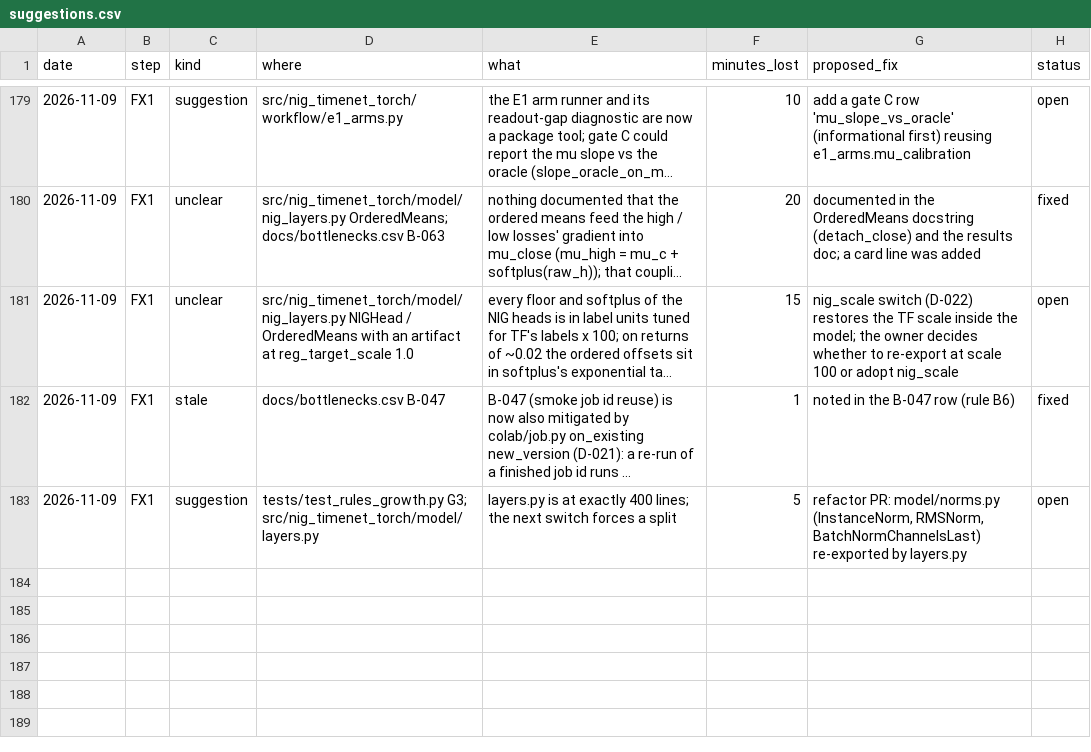
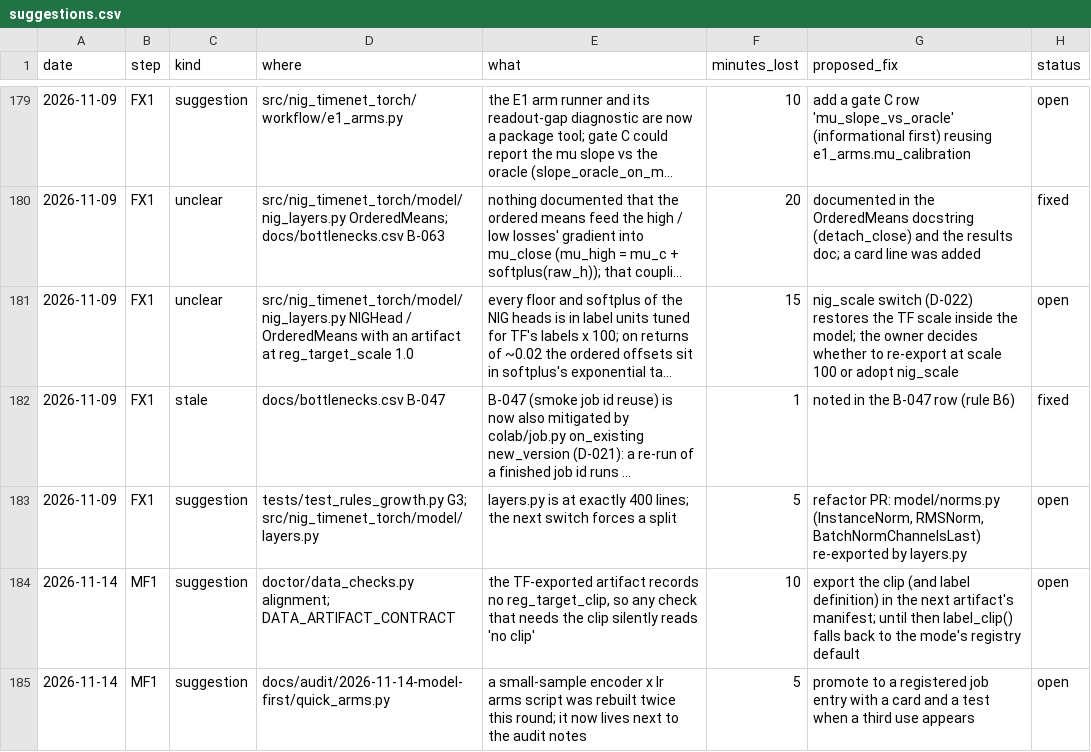
Before and after one commit to yuosef772424/nig-timenet-torch, a CSV file: docs/suggestions.csv, drawn as a sheet; only a part is shown, gaps mark what is left out; long unchanged cells end in ….

```diff
--- a/docs/suggestions.csv
+++ b/docs/suggestions.csv
@@ -183 +183,3 @@ date,step,kind,where,what,minutes_lost,proposed_fix,status
 2026-11-09,FX1,suggestion,tests/test_rules_growth.py G3; src/nig_timenet_torch/model/layers.py,layers.py is at exactly 400 lines; the next switch forces a split,5,"refactor PR: model/norms.py (InstanceNorm, RMSNorm, BatchNormChannelsLast) re-exported by layers.py",open
+2026-11-14,MF1,suggestion,doctor/data_checks.py alignment; DATA_ARTIFACT_CONTRACT,"the TF-exported artifact records no reg_target_clip, so any check that needs the clip silently reads 'no clip'",10,export the clip (and label definition) in the next artifact's manifest; until then label_clip() falls back to the mode's registry default,open
+2026-11-14,MF1,suggestion,docs/audit/2026-11-14-model-first/quick_arms.py,a small-sample encoder x lr arms script was rebuilt twice this round; it now lives next to the audit notes,5,promote to a registered job entry with a card and a test when a third use appears,open
```
Also changed, not shown: docs/friction_log.csv, 1 other file.
